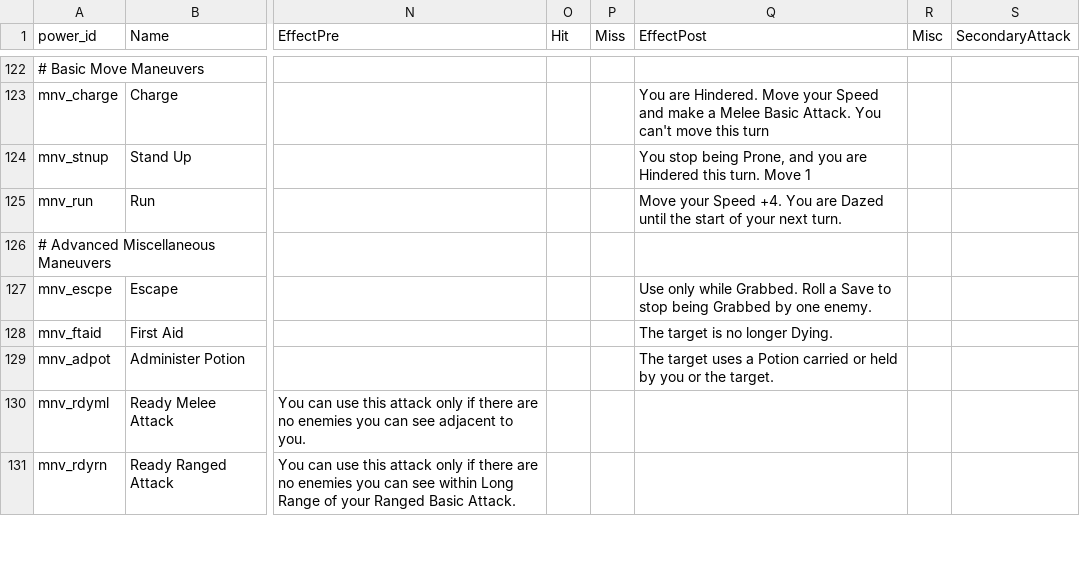
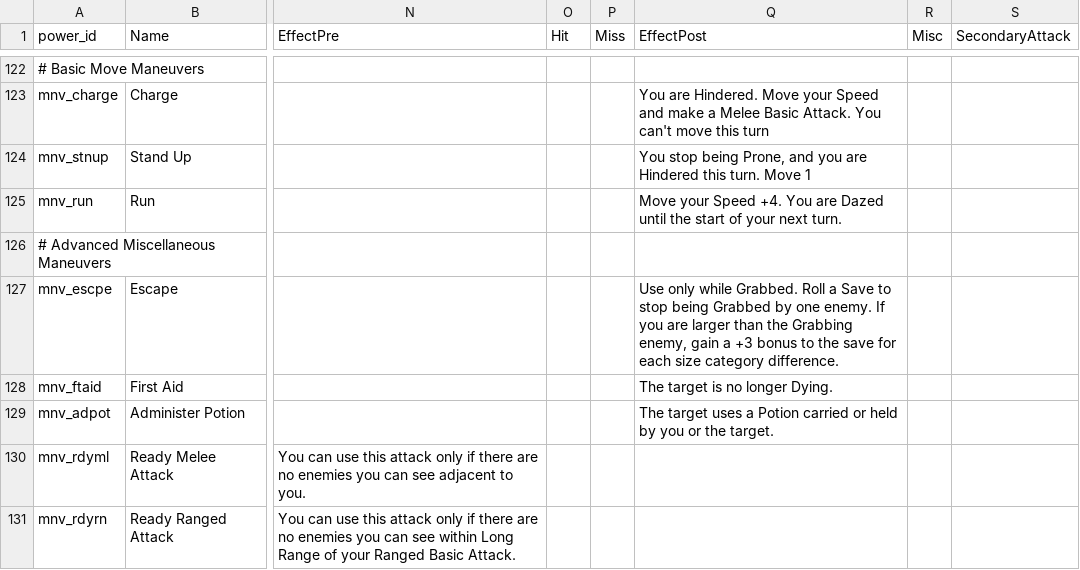
Before and after one commit to capelastegui/sfrpg, a CSV file: inst/raw/character_creation/powers.csv, drawn as a sheet; only a part is shown, gaps mark what is left out; the diff names each change by its address in the sheet, - before the commit and + after, or states it on an @@ line.

Commit message:
feature #113; New Rule - Grabbing and size differences.

```diff
--- a/inst/raw/character_creation/powers.csv
+++ b/inst/raw/character_creation/powers.csv
-Q127 (EffectPost): …one enemy.
+Q127 (EffectPost): …one enemy. If you are larger than the Grabbing enemy, gain a +3 bonus to the save for each size category difference.
```
